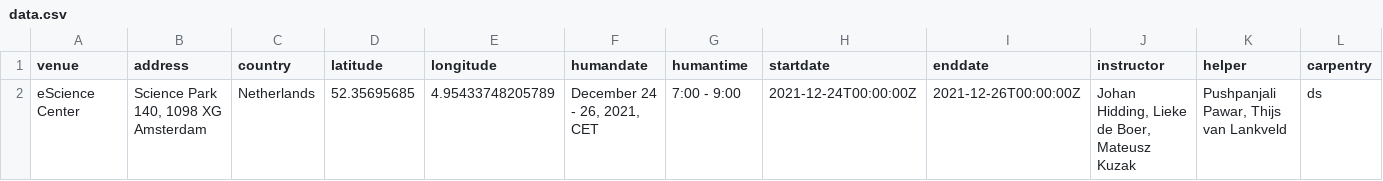
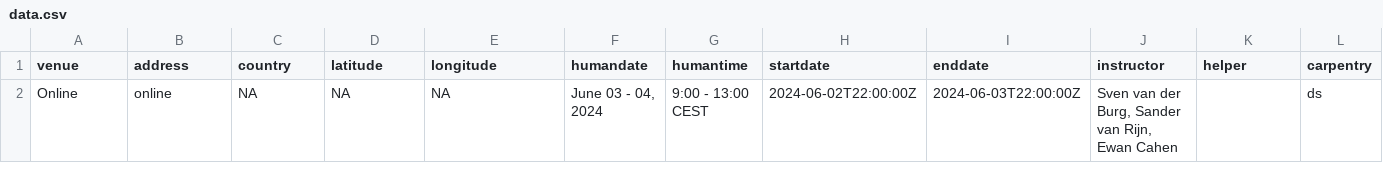
Before and after one commit to esciencecenter-digital-skills/2024-06-03-dc-socsci-python-odissei, a CSV file: _data/data.csv, drawn as a sheet; only a part is shown; removed rows and columns are numbered as before the commit, all else as after; rows hold the shown columns only; the diff names each change by its address in the sheet, - before the commit and + after, or states it on an @@ line.

```diff
--- a/_data/data.csv
+++ b/_data/data.csv
-row 2: eScience Center | Science Park 140, 1098 XG Amsterdam | Netherlands | 52.35695685 | 4.95433748205789 | December 24 - 26, 2021, CET | 7:00 - 9:00 | 2021-12-24T00:00:00Z | 2021-12-26T00:00:00Z | Johan Hidding, Lieke de Boer, Mateusz Kuzak | Pushpanjali Pawar, Thijs van Lankveld | ds
+row 2: Online | online | NA | NA | NA | June 03 - 04, 2024 | 9:00 - 13:00 CEST | 2024-06-02T22:00:00Z | 2024-06-03T22:00:00Z | Sven van der Burg, Sander van Rijn, Ewan Cahen |  | ds
```
Also changed, not shown: 2 other files.
